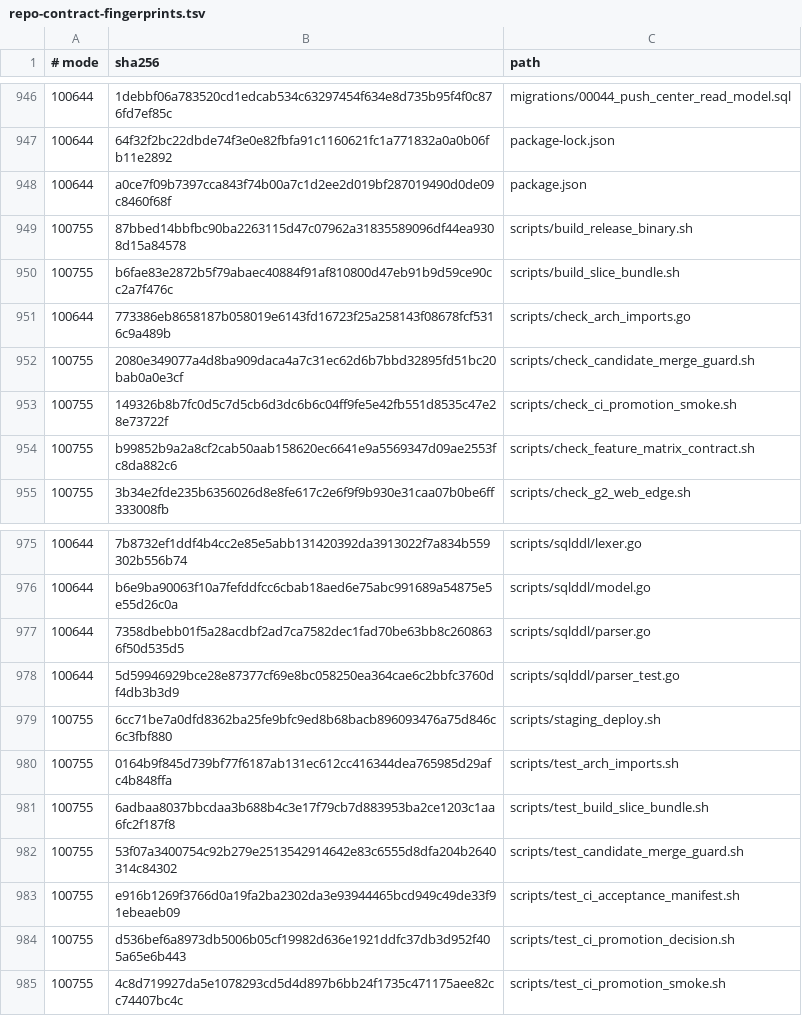
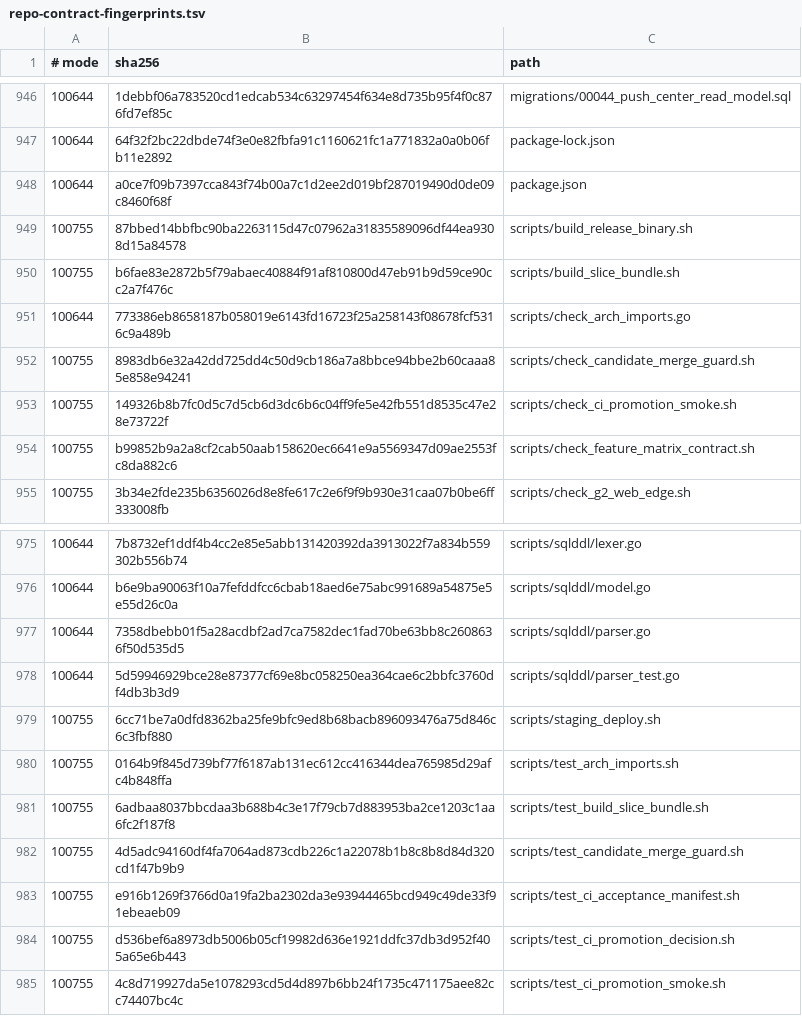
Before and after one commit to qianlan33333-png/AI-CRM-v2, a TSV file: docs/ci/repo-contract-fingerprints.tsv, drawn as a sheet; only a part is shown, gaps mark what is left out.

```diff
--- a/docs/ci/repo-contract-fingerprints.tsv
+++ b/docs/ci/repo-contract-fingerprints.tsv
@@ -951,3 +951,3 @@
 100644	773386eb8658187b058019e6143fd16723f25a258143f08678fcf5316c9a489b	scripts/check_arch_imports.go
-100755	2080e349077a4d8ba909daca4a7c31ec62d6b7bbd32895fd51bc20bab0a0e3cf	scripts/check_candidate_merge_guard.sh
+100755	8983db6e32a42dd725dd4c50d9cb186a7a8bbce94bbe2b60caaa85e858e94241	scripts/check_candidate_merge_guard.sh
 100755	149326b8b7fc0d5c7d5cb6d3dc6b6c04ff9fe5e42fb551d8535c47e28e73722f	scripts/check_ci_promotion_smoke.sh
@@ -981,3 +981,3 @@
 100755	6adbaa8037bbcdaa3b688b4c3e17f79cb7d883953ba2ce1203c1aa6fc2f187f8	scripts/test_build_slice_bundle.sh
-100755	53f07a3400754c92b279e2513542914642e83c6555d8dfa204b2640314c84302	scripts/test_candidate_merge_guard.sh
+100755	4d5adc94160df4fa7064ad873cdb226c1a22078b1b8c8b8d84d320cd1f47b9b9	scripts/test_candidate_merge_guard.sh
 100755	e916b1269f3766d0a19fa2ba2302da3e93944465bcd949c49de33f91ebeaeb09	scripts/test_ci_acceptance_manifest.sh
```
Also changed, not shown: 2 other files.
